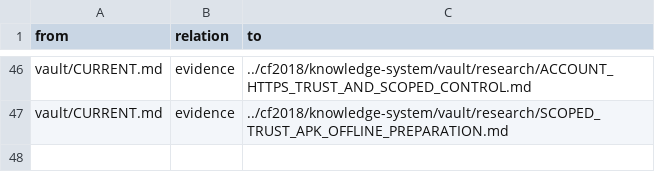
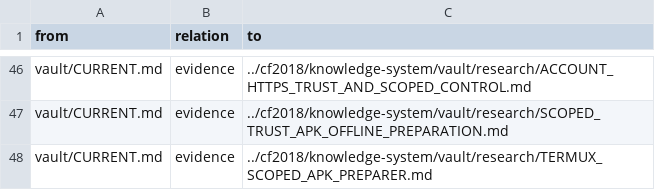
Before and after one commit to despairarc000/temp, a TSV file: cf2018v2/graphify/edges.tsv, drawn as a sheet; only a part is shown, gaps mark what is left out; the diff names each change by its address in the sheet, - before the commit and + after, or states it on an @@ line.

```diff
--- a/cf2018v2/graphify/edges.tsv
+++ b/cf2018v2/graphify/edges.tsv
+row 48: vault/CURRENT.md | evidence | ../cf2018/knowledge-system/vault/research/TERMUX_SCOPED_APK_PREPARER.md
```
Also changed, not shown: cf2018/knowledge-system/graphify/edges.tsv, 10 other files.
